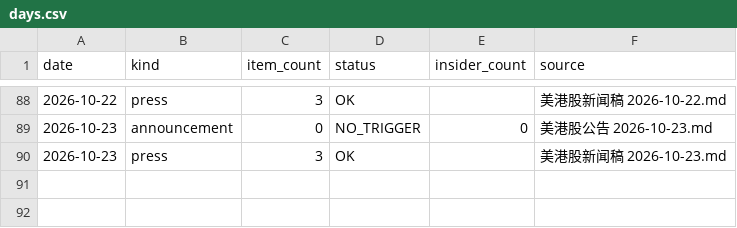
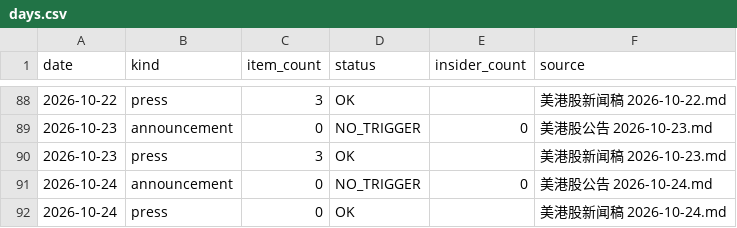
Before and after one commit to cool1990/invest-dashboard_v1, a CSV file: data/filings/days.csv, drawn as a sheet; only a part is shown, gaps mark what is left out; the diff names each change by its address in the sheet, - before the commit and + after, or states it on an @@ line.

```diff
--- a/data/filings/days.csv
+++ b/data/filings/days.csv
+row 91: 2026-10-24 | announcement | 0 | NO_TRIGGER | 0 | 美港股公告 2026-10-24.md
+row 92: 2026-10-24 | press | 0 | OK |  | 美港股新闻稿 2026-10-24.md
```
Also changed, not shown: data/earnings/daily.csv, data/earnings/summary.csv, 3 other files.
